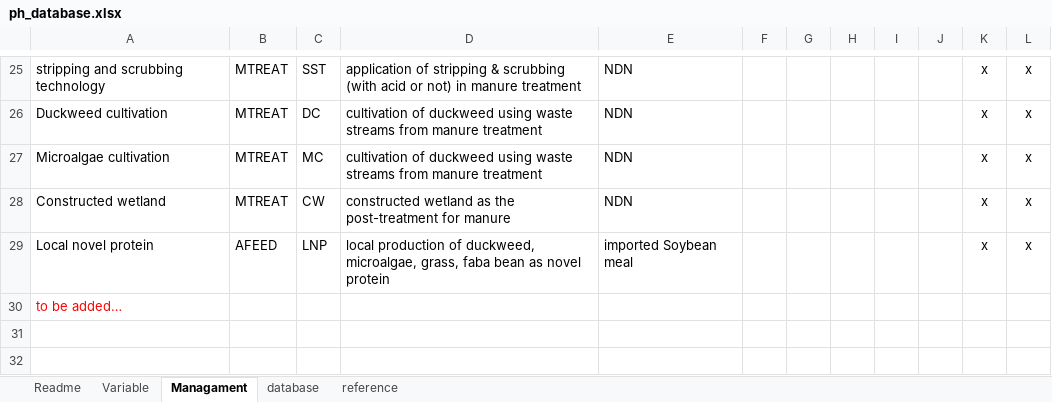
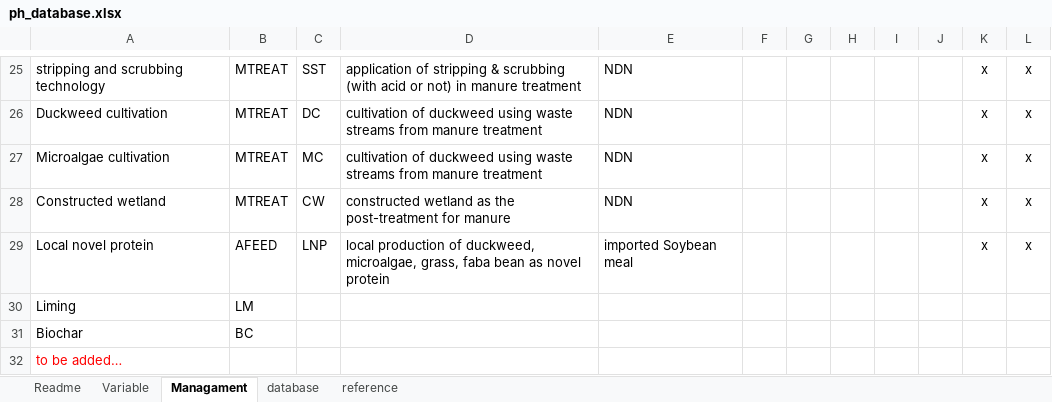
Before and after one commit to gerardhros/nutribudget, an Excel workbook: data/ph_database.xlsx, sheet Managament, drawn as a sheet; only a part is shown, gaps mark what is left out; values as stored, in another font and other column widths than the file's, no borders; the diff names each change by its address in the sheet, - before the commit and + after, or states it on an @@ line.

```diff
--- a/data/ph_database.xlsx (sheet Managament)
+++ b/data/ph_database.xlsx (sheet Managament)
+row 30: Liming | LM
+row 31: Biochar | BC
```
Also changed, not shown: sheet database, 1 other file.
